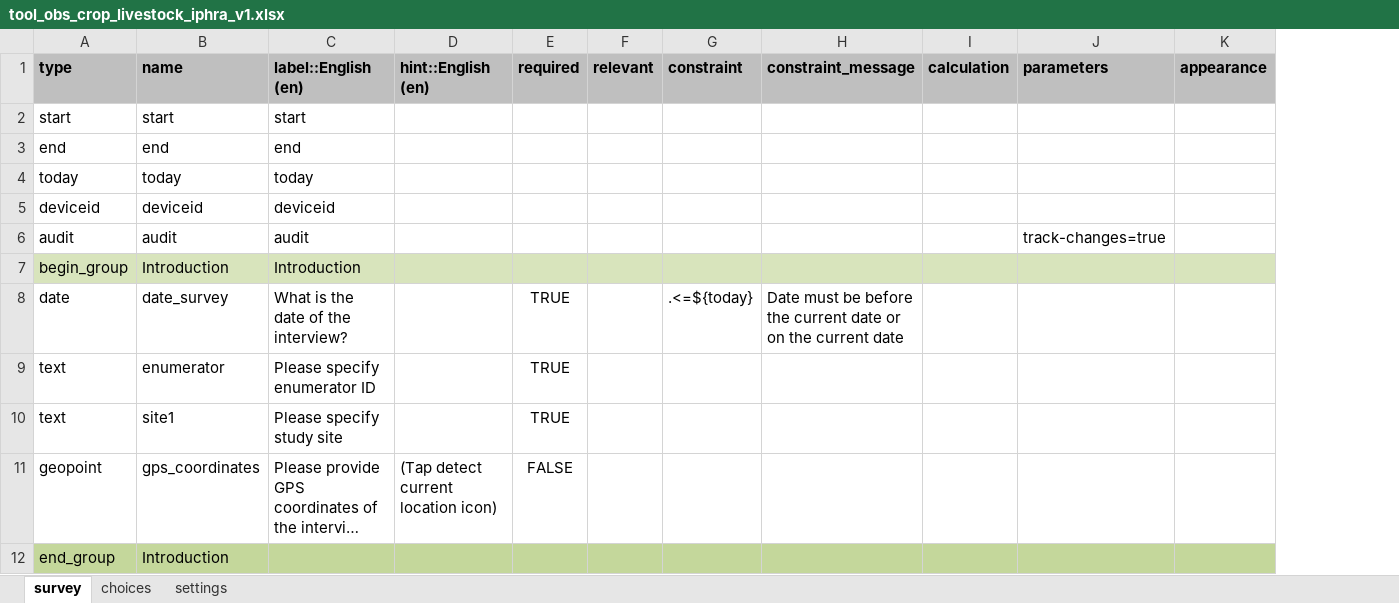
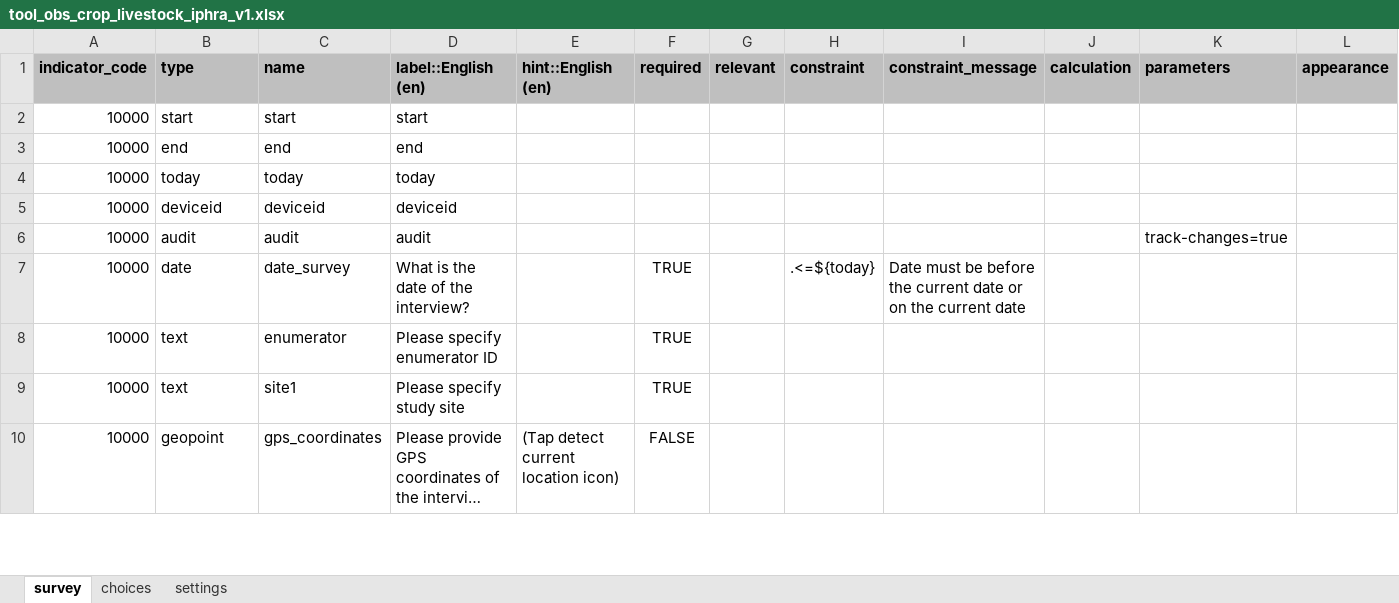
Before and after one commit to SaeedR1987/public_health_resources, an Excel workbook: resources/tool_obs_crop_livestock_iphra_v1.xlsx, sheet survey, drawn as a sheet; only a part is shown; long unchanged cells end in …; values as stored, in another font and other column widths than the file's, no borders; conditional formats not drawn; removed rows and columns are numbered as before the commit, all else as after; rows hold the shown columns only; the diff covers the shown part only; the diff names each change by its address in the sheet, - before the commit and + after, or states it on an @@ line.

```diff
--- a/resources/tool_obs_crop_livestock_iphra_v1.xlsx (sheet survey)
+++ b/resources/tool_obs_crop_livestock_iphra_v1.xlsx (sheet survey)
+column A (indicator_code), rows 2-10: all 10000
-row 7: begin_group | Introduction | Introduction
-row 12: end_group | Introduction
```
Also changed, not shown: 8 removed rows, 1 edited cell and cell formats elsewhere in this sheet, sheet choices, resources/reference.xlsx, resources/tool_obs_community_iphra_v2.xlsx, 10 other files.
